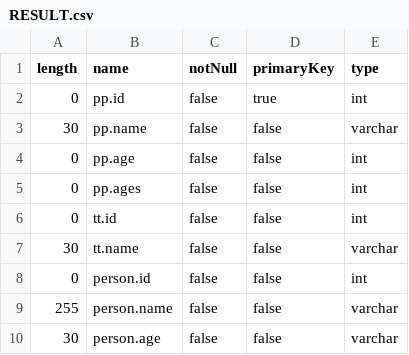
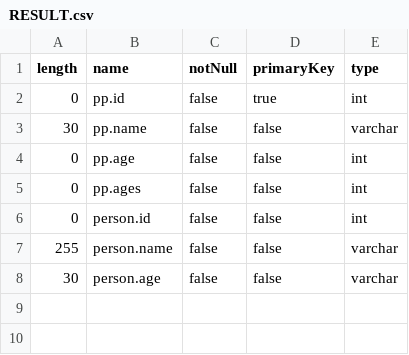
Before and after one commit to yuanguangxin/DBSimulator, a CSV file: Tables-persistence/RESULT.csv, drawn as a sheet.

```diff
--- a/Tables-persistence/RESULT.csv
+++ b/Tables-persistence/RESULT.csv
@@ -5,4 +5,2 @@ length,name,notNull,primaryKey,type
 0,pp.ages,false,false,int
-0,tt.id,false,false,int
-30,tt.name,false,false,varchar
 0,person.id,false,false,int
```
Also changed, not shown: Data-persistence/RESULT.csv, 6 other files.
